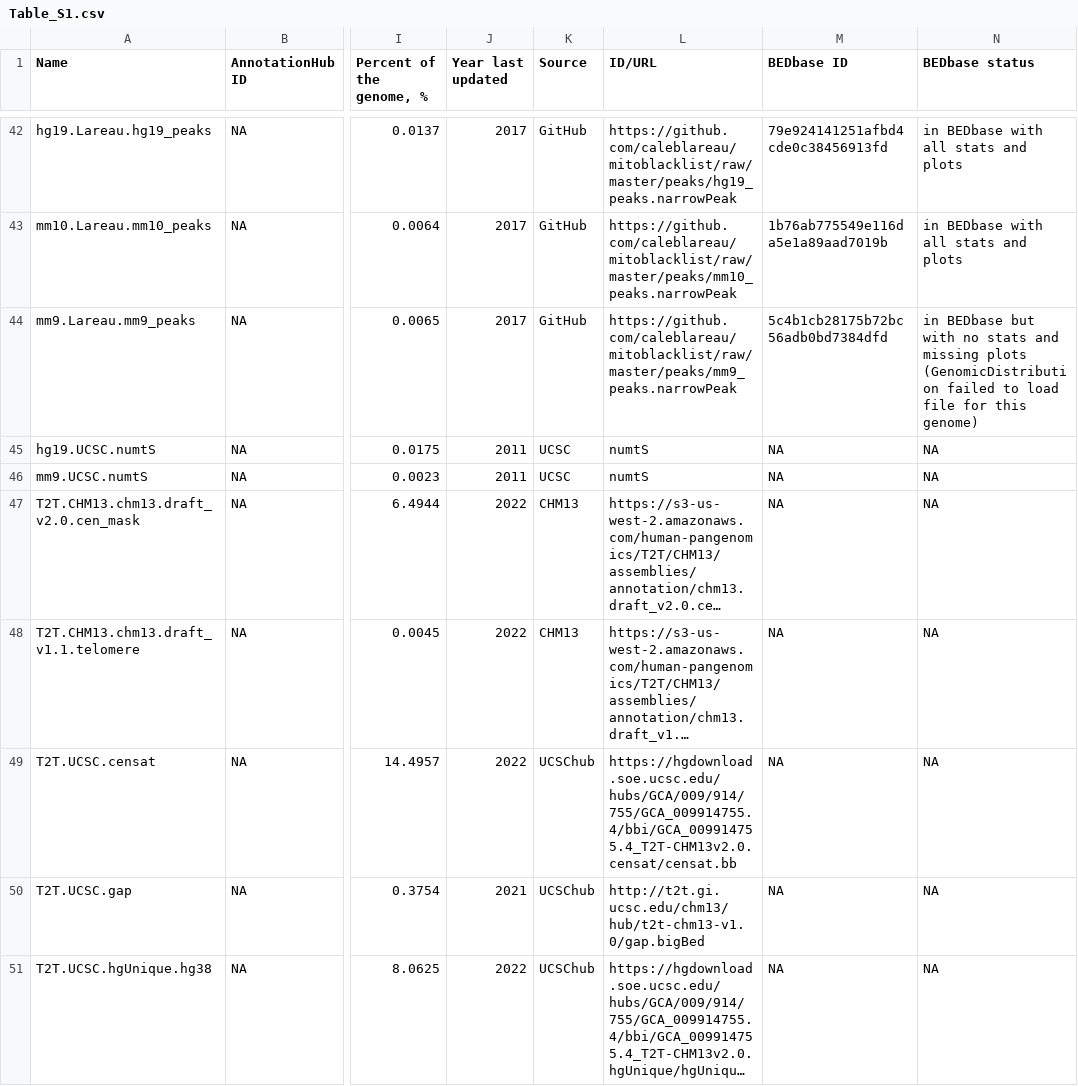
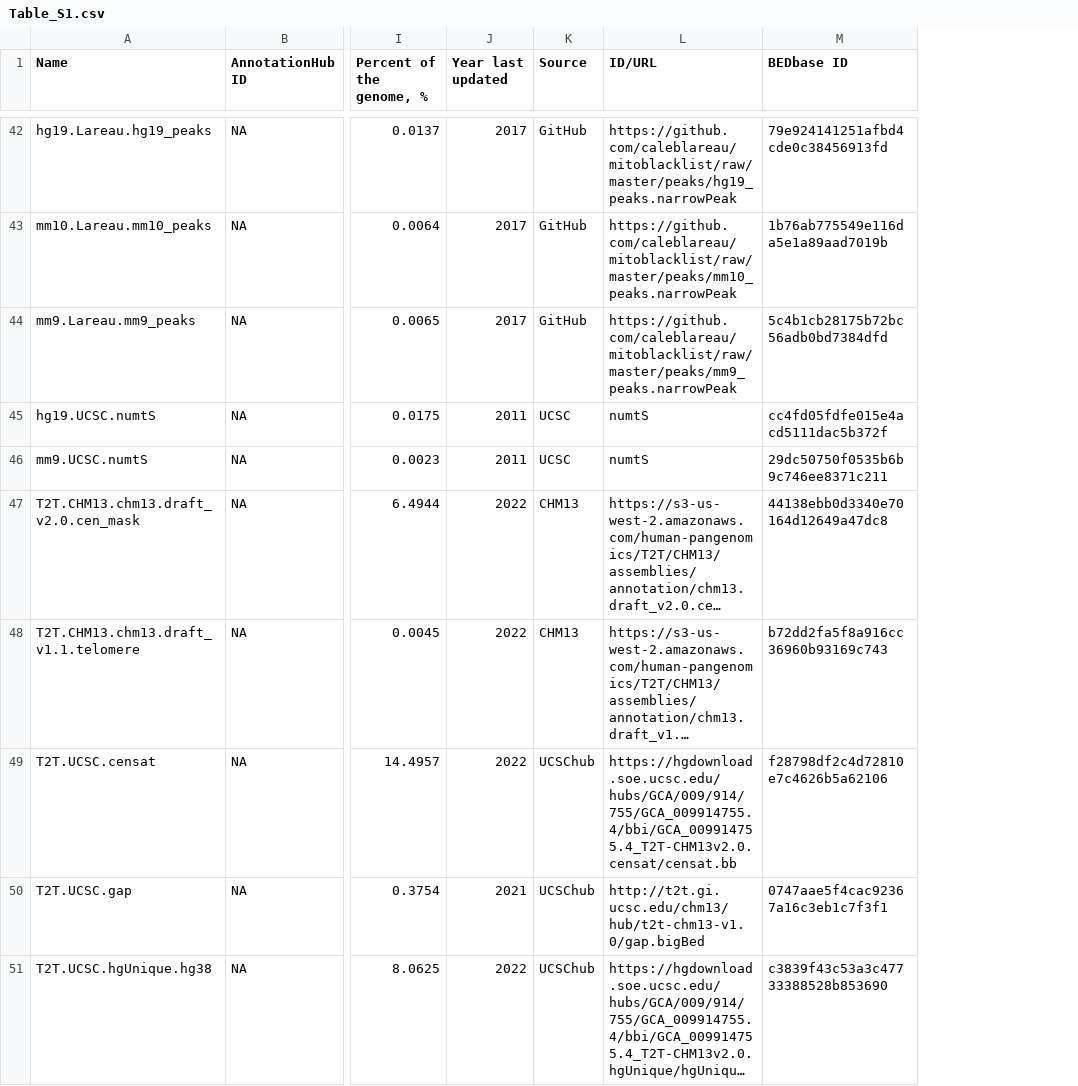
Before and after one commit to dozmorovlab/excluderanges, a CSV file: man/figures/Table_S1.csv, drawn as a sheet; only a part is shown, gaps mark what is left out; long unchanged cells end in …; the diff covers the shown part only; the diff names each change by its address in the sheet, - before the commit and + after, or states it on an @@ line.

Commit message:
All BEDbase IDs

```diff
--- a/man/figures/Table_S1.csv
+++ b/man/figures/Table_S1.csv
-column N (BEDbase status), rows 42-51: in BEDbase with all stats and plots | in BEDbase with all stats and plots | in BEDbase but with no stats and missing plots (GenomicDistribution failed to load file for this genome) | NA | NA | NA | NA | NA | NA | NA
-M45 (BEDbase ID): NA
+M45 (BEDbase ID): cc4fd05fdfe015e4acd5111dac5b372f
-M46 (BEDbase ID): NA
+M46 (BEDbase ID): 29dc50750f0535b6b9c746ee8371c211
-M47 (BEDbase ID): NA
+M47 (BEDbase ID): 44138ebb0d3340e70164d12649a47dc8
-M48 (BEDbase ID): NA
+M48 (BEDbase ID): b72dd2fa5f8a916cc36960b93169c743
-M49 (BEDbase ID): NA
+M49 (BEDbase ID): f28798df2c4d72810e7c4626b5a62106
-M50 (BEDbase ID): NA
+M50 (BEDbase ID): 0747aae5f4cac92367a16c3eb1c7f3f1
-M51 (BEDbase ID): NA
+M51 (BEDbase ID): c3839f43c53a3c47733388528b853690
```
Also changed, not shown: 32 edited cells elsewhere in this file.
